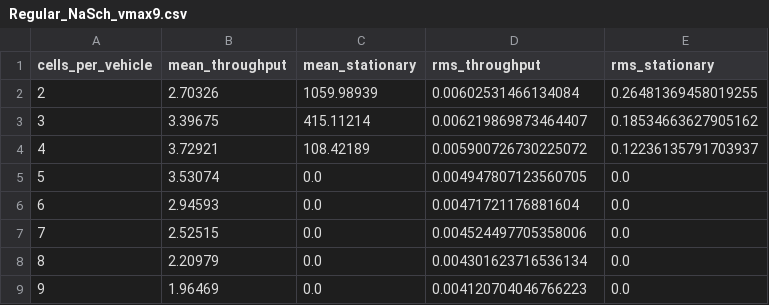
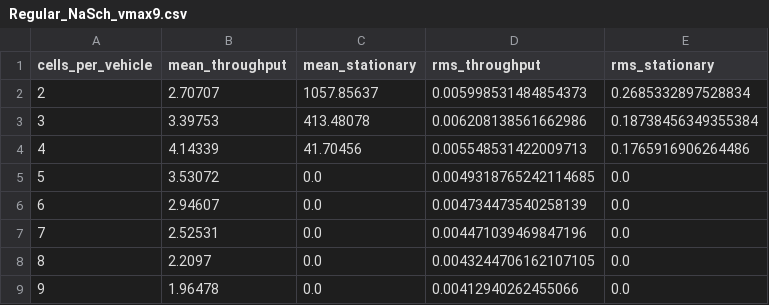
Before and after one commit to AJWestley/Nagel-Schreckenberg, a CSV file: Data/Regular_NaSch_vmax9.csv, drawn as a sheet.

```diff
--- a/Data/Regular_NaSch_vmax9.csv
+++ b/Data/Regular_NaSch_vmax9.csv
@@ -1,9 +1,9 @@
 cells_per_vehicle,mean_throughput,mean_stationary,rms_throughput,rms_stationary
-2,2.70326,1059.98939,0.00602531466134084,0.26481369458019255
-3,3.39675,415.11214,0.006219869873464407,0.18534663627905162
-4,3.72921,108.42189,0.005900726730225072,0.12236135791703937
-5,3.53074,0.0,0.004947807123560705,0.0
-6,2.94593,0.0,0.00471721176881604,0.0
-7,2.52515,0.0,0.004524497705358006,0.0
-8,2.20979,0.0,0.004301623716536134,0.0
-9,1.96469,0.0,0.004120704046766223,0.0
+2,2.70707,1057.85637,0.005998531484854373,0.2685332897528834
+3,3.39753,413.48078,0.006208138561662986,0.18738456349355384
+4,4.14339,41.70456,0.005548531422009713,0.1765916906264486
+5,3.53072,0.0,0.0049318765242114685,0.0
+6,2.94607,0.0,0.004734473540258139,0.0
+7,2.52531,0.0,0.004471039469847196,0.0
+8,2.2097,0.0,0.0043244706162107105,0.0
+9,1.96478,0.0,0.00412940262455066,0.0
```
Also changed, not shown: Data/Regular_NaSch_vmax3.csv, Data/Regular_NaSch_vmax4.csv, 52 other files.
